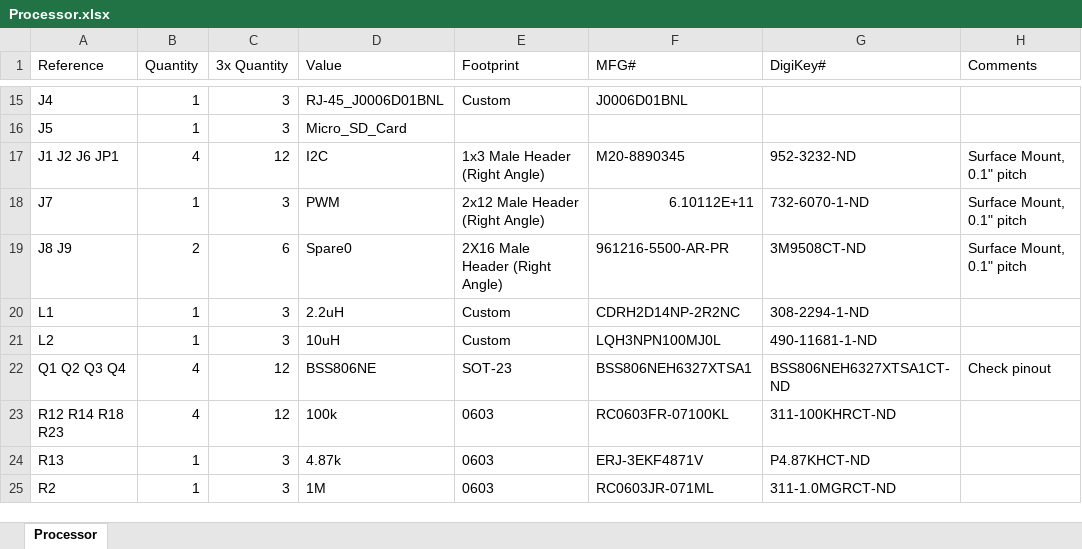
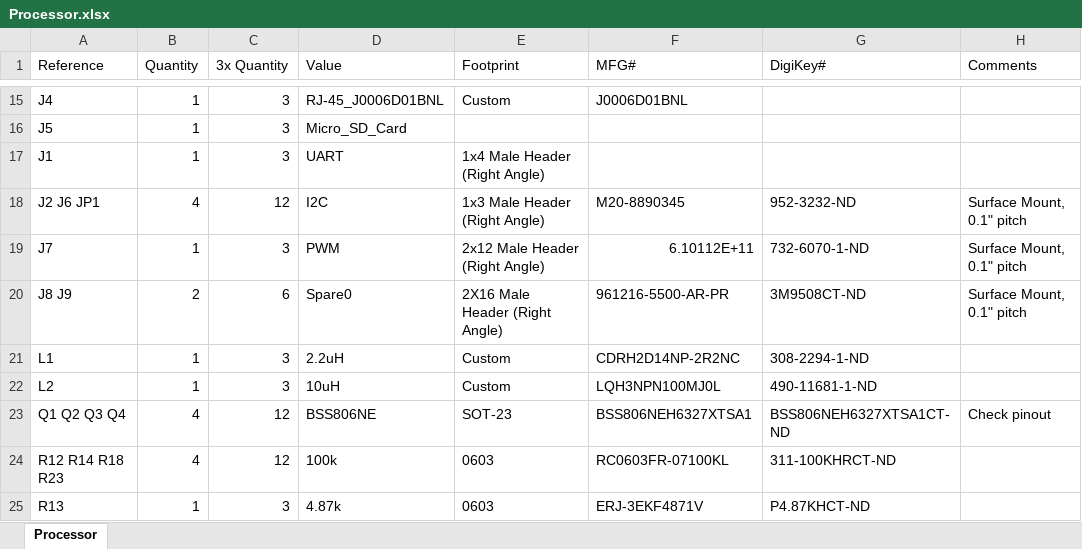
Before and after one commit to betelgeuse234/Laser_Cutter, an Excel workbook: Hardware/Processor_Periph/Processor.xlsx, sheet Processor, drawn as a sheet; only a part is shown, gaps mark what is left out; the shorter side is filled out with more unchanged rows; values as stored, in another font and other column widths than the file's, no borders; addresses are those after the commit; the diff names each change by its address in the sheet, - before the commit and + after, or states it on an @@ line.

Commit message:
Assigned some footprints, finished BOM

```diff
--- a/Hardware/Processor_Periph/Processor.xlsx (sheet Processor)
+++ b/Hardware/Processor_Periph/Processor.xlsx (sheet Processor)
+row 17: J1 | 1 | 3 | UART | 1x4 Male Header (Right Angle)
-A18 (Reference): J1 J2 J6 JP1
+A18 (Reference): J2 J6 JP1
```
Also changed, not shown: formulas that keep their value, 4 other files.
